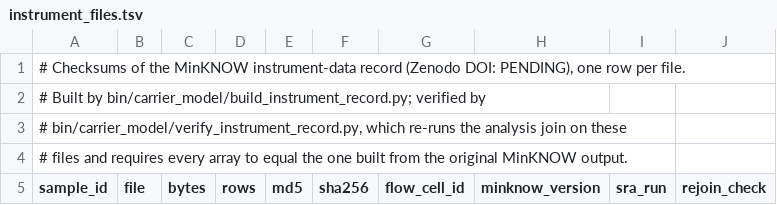
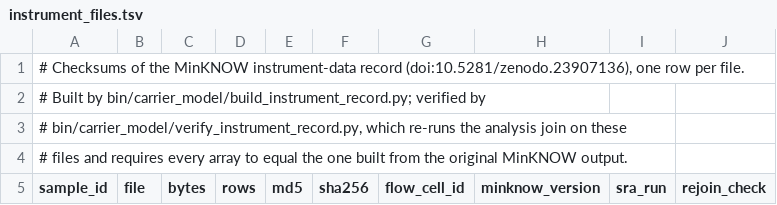
Before and after one commit to CarrCE/low-input-nanopore, a TSV file: assets/instrument_files.tsv, drawn as a sheet; only a part is shown.

```diff
--- a/assets/instrument_files.tsv
+++ b/assets/instrument_files.tsv
@@ -1,2 +1,2 @@
-# Checksums of the MinKNOW instrument-data record (Zenodo DOI: PENDING), one row per file.
+# Checksums of the MinKNOW instrument-data record (doi:10.5281/zenodo.23907136), one row per file.
 # Built by bin/carrier_model/build_instrument_record.py; verified by
```
Also changed, not shown: 5 other files.
